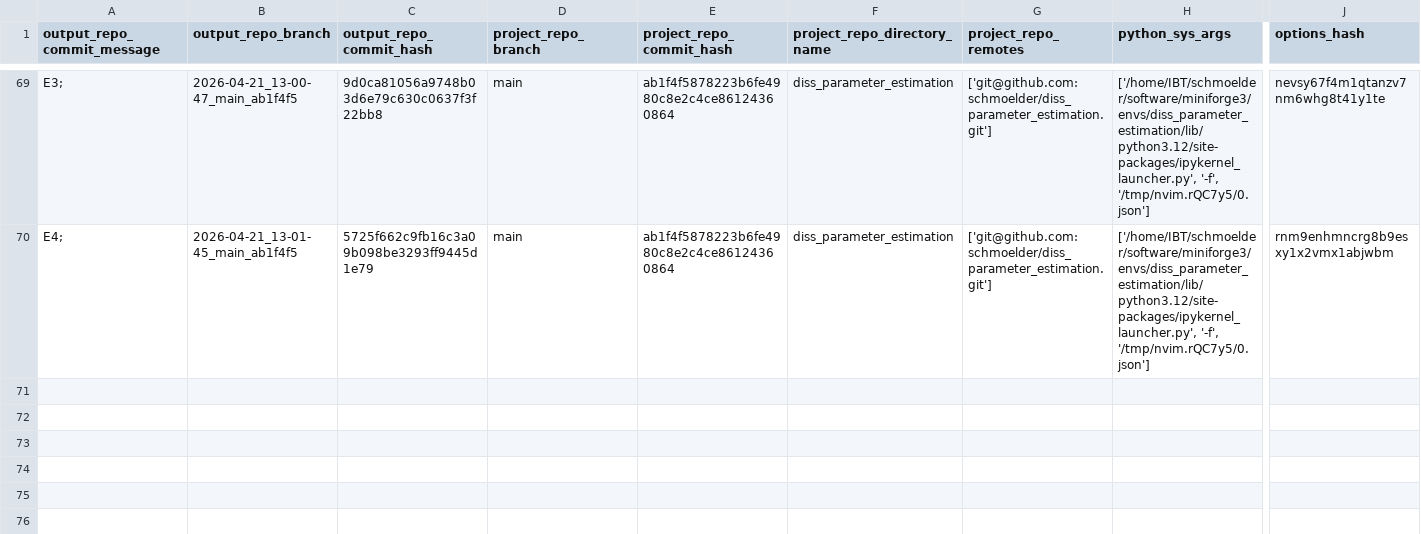
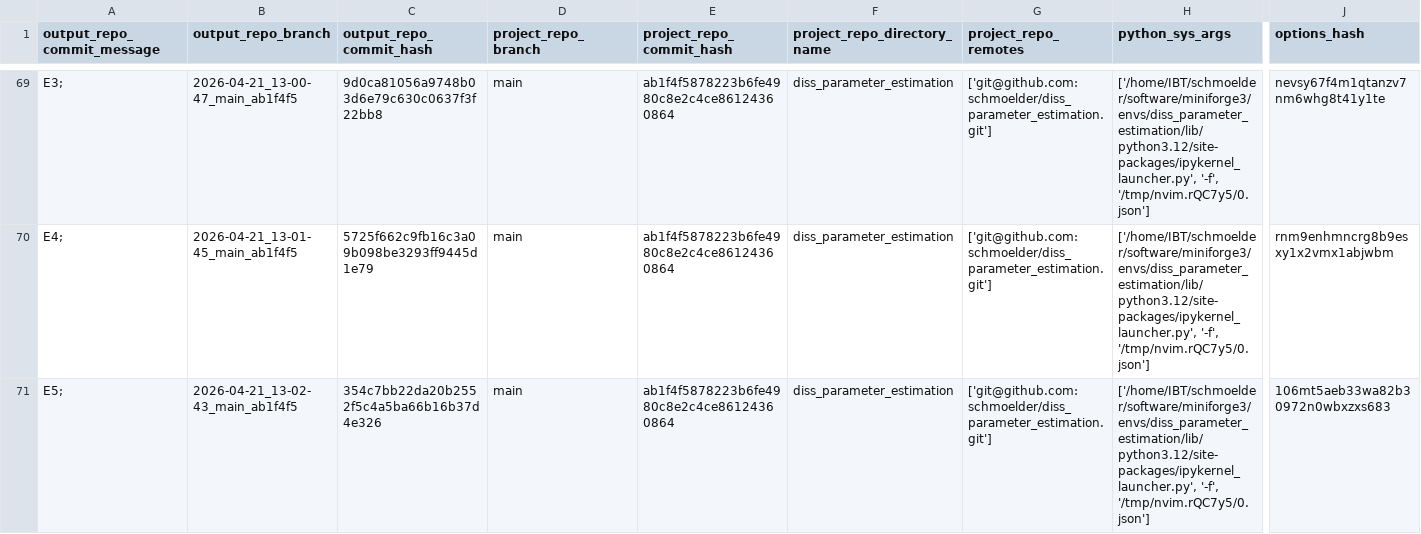
Before and after one commit to schmoelder/diss_parameter_estimation_output, a TSV file: log.tsv, drawn as a sheet; only a part is shown, gaps mark what is left out; rows hold the shown columns only; the diff names each change by its address in the sheet, - before the commit and + after, or states it on an @@ line.

Commit message:
log for 'E5; ' of branch '2026-04-21_13-02-43_main_ab1f4f5'

```diff
--- a/log.tsv
+++ b/log.tsv
+row 71: E5; | 2026-04-21_13-02-43_main_ab1f4f5 | 354c7bb22da20b2552f5c4a5ba66b16b37d4e326 | main | ab1f4f5878223b6fe4980c8e2c4ce86124360864 | diss_parameter_estimation | ['git@github.com:schmoelder/diss_parameter_estimation.git'] | ['/home/IBT/schmoelder/software/miniforge3/envs/diss_parameter_estimation/lib/python3.12/site-packages/ipykernel_launcher.py', '-f', '/tmp/nvim.rQC7y5/0.json'] | 106mt5aeb33wa82b30972n0wbxzxs683
```
Also changed, not shown: 7 other files.
